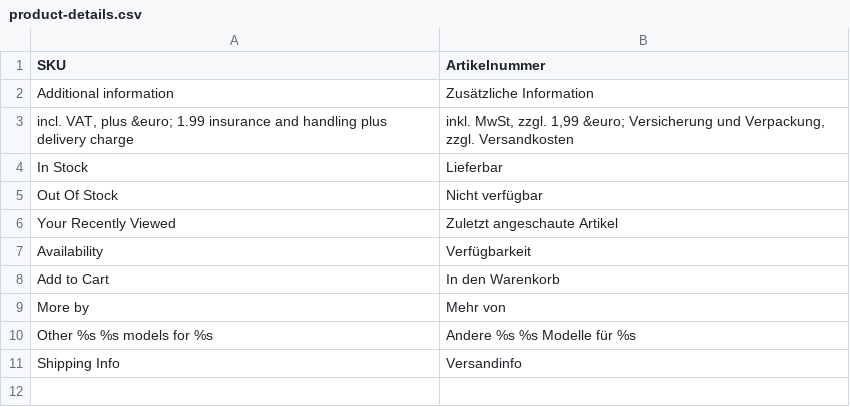
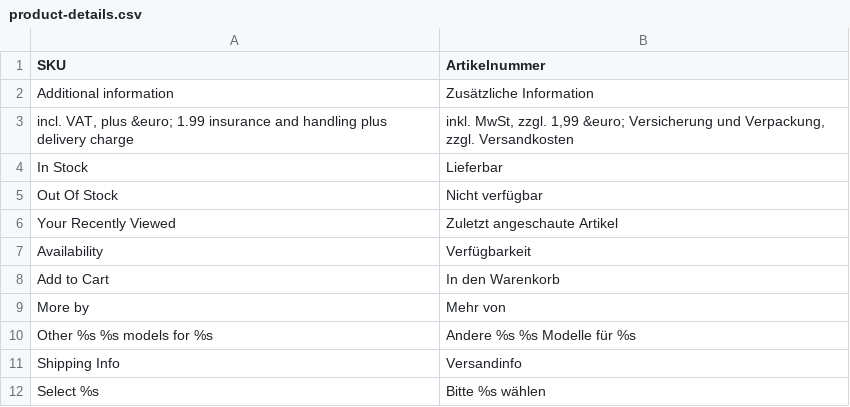
Before and after one commit to lizards-and-pumpkins/catalog, a CSV file: theme/locale/de_DE/product-details.csv, drawn as a sheet.

Commit message:
Issue #677: Add dynamic translations to product details page

```diff
--- a/theme/locale/de_DE/product-details.csv
+++ b/theme/locale/de_DE/product-details.csv
@@ -11 +11,2 @@
 "Shipping Info","Versandinfo"
+"Select %s","Bitte %s wählen"
```
Also changed, not shown: theme/locale/fr_FR/product-details.csv, 14 other files.
